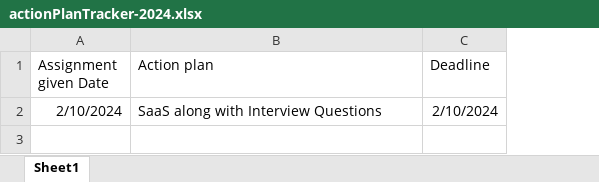
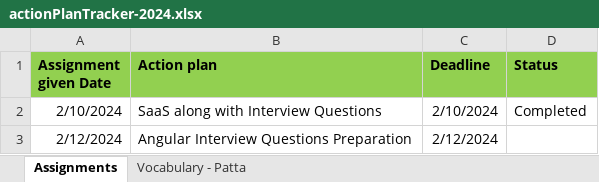
Before and after one commit to Dayanand-Kumar/ActionPlan-2024, an Excel workbook: actionPlanTracker-2024.xlsx, sheet Assignments, drawn as a sheet; values as stored, in another font and other column widths than the file's, no borders; the diff names each change by its address in the sheet, - before the commit and + after, or states it on an @@ line.

Commit message:
file added

```diff
--- a/actionPlanTracker-2024.xlsx (sheet Assignments)
+++ b/actionPlanTracker-2024.xlsx (sheet Assignments)
-sheet tab: Sheet1
+sheet tab: Assignments
+sheet tab: Vocabulary - Patta
+column D (Status), row 2: Completed
@@ A1:C1 fill: none → #92D050, bold: off → on @@
+row 3: 2/12/2024 | Angular Interview Questions Preparation | 2/12/2024
```
